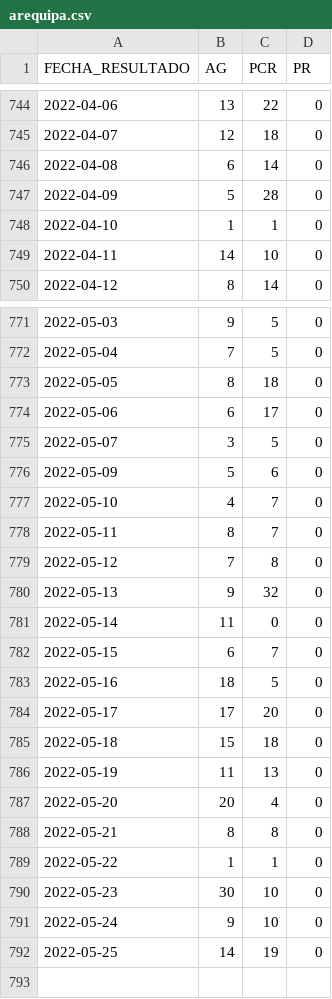
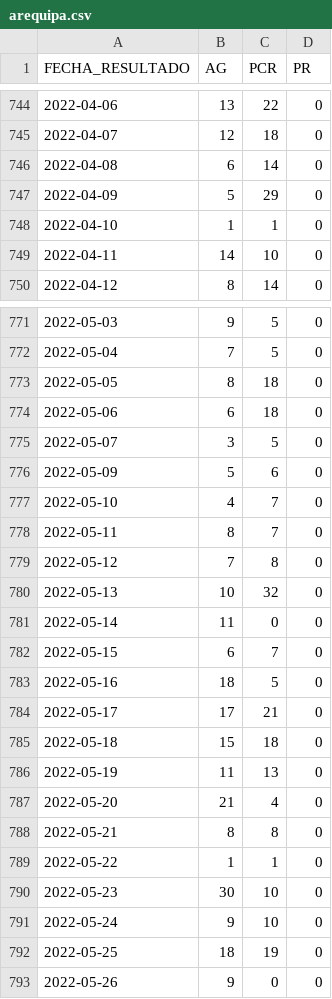
Before and after one commit to annaabsi/git-scraper-covid19, a CSV file: resultados/positivos_departamentos/arequipa.csv, drawn as a sheet; only a part is shown, gaps mark what is left out.

```diff
--- a/resultados/positivos_departamentos/arequipa.csv
+++ b/resultados/positivos_departamentos/arequipa.csv
@@ -746,3 +746,3 @@ FECHA_RESULTADO,AG,PCR,PR
 2022-04-08,6,14,0
-2022-04-09,5,28,0
+2022-04-09,5,29,0
 2022-04-10,1,1,0
@@ -773,3 +773,3 @@ FECHA_RESULTADO,AG,PCR,PR
 2022-05-05,8,18,0
-2022-05-06,6,17,0
+2022-05-06,6,18,0
 2022-05-07,3,5,0
@@ -779,3 +779,3 @@ FECHA_RESULTADO,AG,PCR,PR
 2022-05-12,7,8,0
-2022-05-13,9,32,0
+2022-05-13,10,32,0
 2022-05-14,11,0,0
@@ -783,6 +783,6 @@ FECHA_RESULTADO,AG,PCR,PR
 2022-05-16,18,5,0
-2022-05-17,17,20,0
+2022-05-17,17,21,0
 2022-05-18,15,18,0
 2022-05-19,11,13,0
-2022-05-20,20,4,0
+2022-05-20,21,4,0
 2022-05-21,8,8,0
@@ -791,2 +791,3 @@ FECHA_RESULTADO,AG,PCR,PR
 2022-05-24,9,10,0
-2022-05-25,14,19,0
+2022-05-25,18,19,0
+2022-05-26,9,0,0
```
Also changed, not shown: resultados/positivos_acumulados.csv, resultados/positivos_departamentos/cajamarca.csv, 19 other files.
